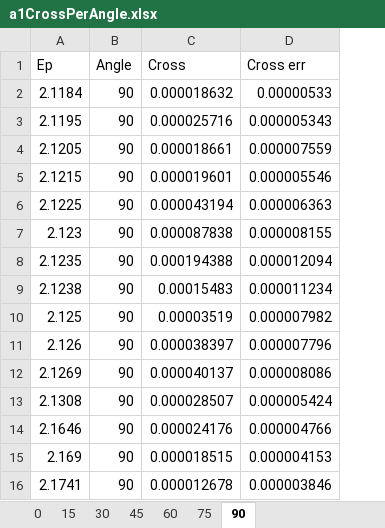
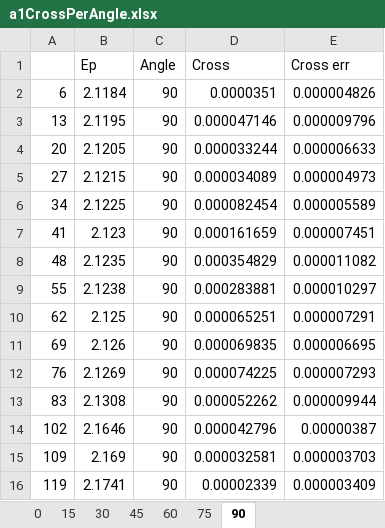
Before and after one commit to s-aguilar/27Al_pga, an Excel workbook: a1CrossPerAngle.xlsx, sheet 90, drawn as a sheet; only a part is shown; values as stored, in another font and other column widths than the file's, no cell formats; addresses are those after the commit; the diff covers the shown part only; the diff names each change by its address in the sheet, - before the commit and + after, or states it on an @@ line.

```diff
--- a/a1CrossPerAngle.xlsx (sheet 90)
+++ b/a1CrossPerAngle.xlsx (sheet 90)
+column A, rows 2-16: 6 | 13 | 20 | 27 | 34 | 41 | 48 | 55 | 62 | 69 | 76 | 83 | 102 | 109 | 119
-D2 (Cross): 0.000018632
+D2 (Cross): 0.0000351
-E2 (Cross err): 0.00000533
+E2 (Cross err): 0.000004826
-D3 (Cross): 0.000025716
+D3 (Cross): 0.000047146
-E3 (Cross err): 0.000005343
+E3 (Cross err): 0.000009796
-D4 (Cross): 0.000018661
+D4 (Cross): 0.000033244
-E4 (Cross err): 0.000007559
+E4 (Cross err): 0.000006633
-D5 (Cross): 0.000019601
+D5 (Cross): 0.000034089
-E5 (Cross err): 0.000005546
+E5 (Cross err): 0.000004973
-D6 (Cross): 0.000043194
+D6 (Cross): 0.000082454
-E6 (Cross err): 0.000006363
+E6 (Cross err): 0.000005589
-D7 (Cross): 0.000087838
+D7 (Cross): 0.000161659
-E7 (Cross err): 0.000008155
+E7 (Cross err): 0.000007451
-D8 (Cross): 0.000194388
+D8 (Cross): 0.000354829
-E8 (Cross err): 0.000012094
+E8 (Cross err): 0.000011082
-D9 (Cross): 0.00015483
+D9 (Cross): 0.000283881
-E9 (Cross err): 0.000011234
+E9 (Cross err): 0.000010297
-D10 (Cross): 0.00003519
+D10 (Cross): 0.000065251
-E10 (Cross err): 0.000007982
+E10 (Cross err): 0.000007291
-D11 (Cross): 0.000038397
+D11 (Cross): 0.000069835
-E11 (Cross err): 0.000007796
+E11 (Cross err): 0.000006695
-D12 (Cross): 0.000040137
+D12 (Cross): 0.000074225
-E12 (Cross err): 0.000008086
+E12 (Cross err): 0.000007293
-D13 (Cross): 0.000028507
+D13 (Cross): 0.000052262
-E13 (Cross err): 0.000005424
+E13 (Cross err): 0.000009944
-D14 (Cross): 0.000024176
+D14 (Cross): 0.000042796
-E14 (Cross err): 0.000004766
+E14 (Cross err): 0.00000387
-D15 (Cross): 0.000018515
+D15 (Cross): 0.000032581
-E15 (Cross err): 0.000004153
+E15 (Cross err): 0.000003703
-D16 (Cross): 0.000012678
+D16 (Cross): 0.00002339
-E16 (Cross err): 0.000003846
+E16 (Cross err): 0.000003409
```
Also changed, not shown: 56 added rows and 1618 edited cells elsewhere in this sheet, sheet 60, sheet 30, sheet 75, sheet 15, sheet 0, sheet 45, cell formats, p1CrossPerAngle.xlsx, p2CrossPerAngle.xlsx, 6 other files.
